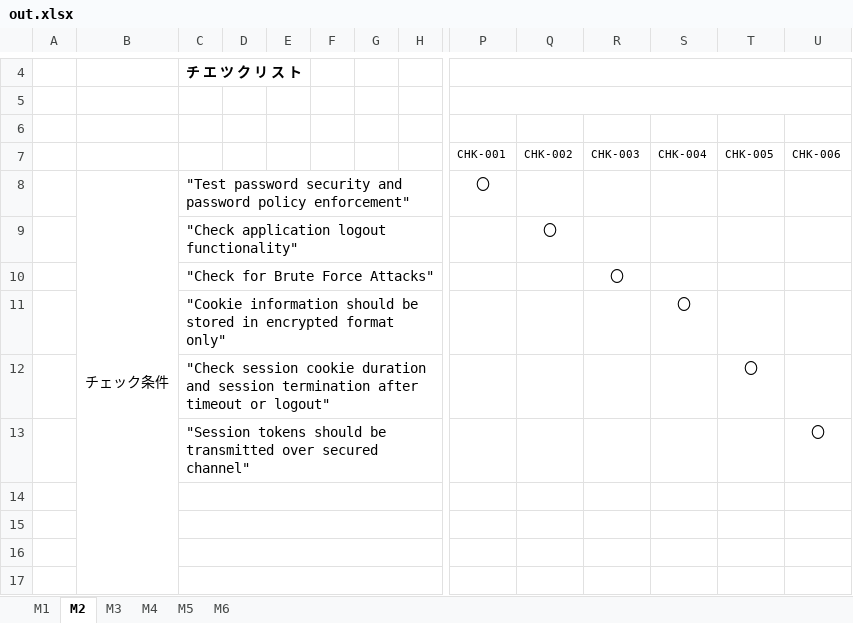
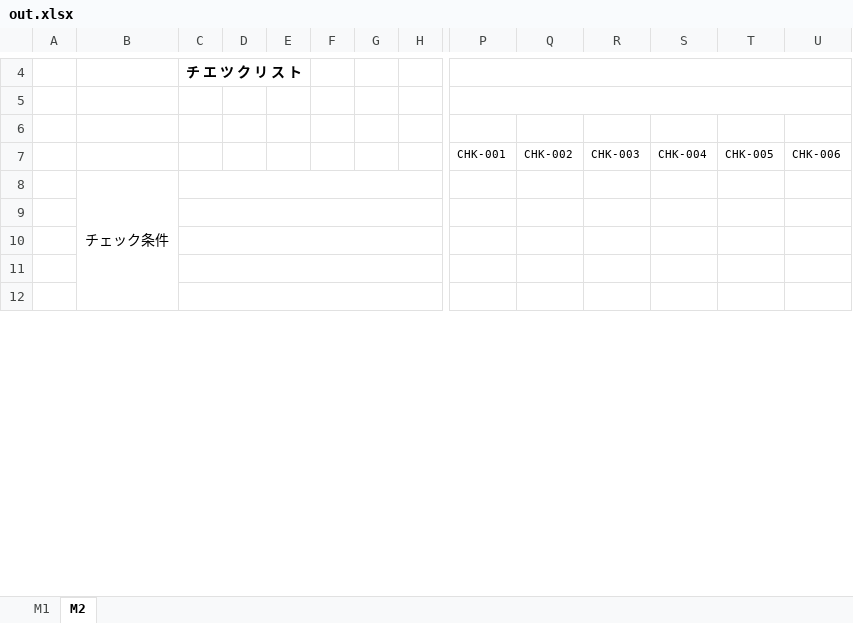
Before and after one commit to buiminh15/MERN_practice, an Excel workbook: backend/out.xlsx, sheet M2, drawn as a sheet; only a part is shown, gaps mark what is left out; values as stored, in another font and other column widths than the file's, no borders; charts and pictures not drawn; removed rows and columns are numbered as before the commit, all else as after; rows hold the shown columns only; ↵ is a line break in a cell; the diff covers the shown part only; the diff names each change by its address in the sheet, - before the commit and + after, or states it on an @@ line.

```diff
--- a/backend/out.xlsx (sheet M2)
+++ b/backend/out.xlsx (sheet M2)
-sheet tab: M3
-sheet tab: M4
-sheet tab: M5
-sheet tab: M6
-row 8:  | チェック条件 | "Test password security and password policy enforcement" |  |  |  |  |  | 〇
-row 9:  |  | "Check application logout functionality" |  |  |  |  |  |  | 〇
-row 10:  |  | "Check for Brute Force Attacks" |  |  |  |  |  |  |  | 〇
-row 11:  |  | "Cookie information should be stored in encrypted format only" |  |  |  |  |  |  |  |  | 〇
-row 12:  |  | "Check session cookie duration and session termination after ↵ timeout or logout" |  |  |  |  |  |  |  |  |  | 〇
-row 13:  |  | "Session tokens should be transmitted over secured channel" |  |  |  |  |  |  |  |  |  |  | 〇
+row 8:  | チェック条件
```
Also changed, not shown: 5 added rows, 13 edited cells and merged cells elsewhere in this sheet, sheet M1, 7 other files.
